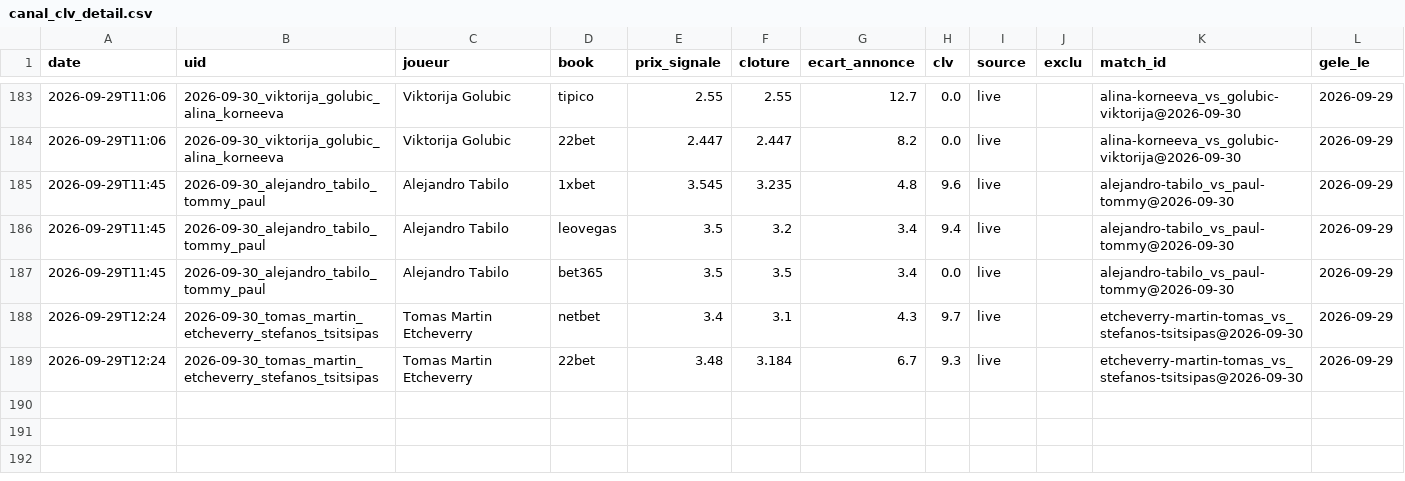
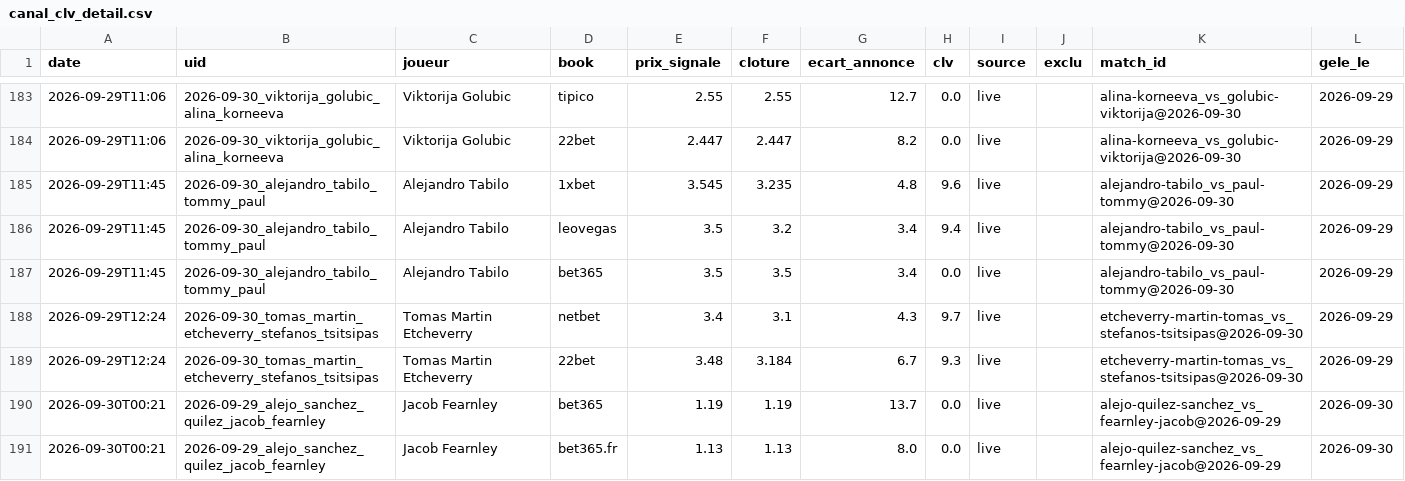
Before and after one commit to Lucas987987/Tennis-edge, a CSV file: canal_clv_detail.csv, drawn as a sheet; only a part is shown, gaps mark what is left out; the diff names each change by its address in the sheet, - before the commit and + after, or states it on an @@ line.

```diff
--- a/canal_clv_detail.csv
+++ b/canal_clv_detail.csv
+row 190: 2026-09-30T00:21 | 2026-09-29_alejo_sanchez_quilez_jacob_fearnley | Jacob Fearnley | bet365 | 1.19 | 1.19 | 13.7 | 0.0 | live |  | alejo-quilez-sanchez_vs_fearnley-jacob@2026-09-29 | 2026-09-30
+row 191: 2026-09-30T00:21 | 2026-09-29_alejo_sanchez_quilez_jacob_fearnley | Jacob Fearnley | bet365.fr | 1.13 | 1.13 | 8.0 | 0.0 | live |  | alejo-quilez-sanchez_vs_fearnley-jacob@2026-09-29 | 2026-09-30
```
Also changed, not shown: moves_detail.csv, moves_detail_hist.csv, 5 other files.
